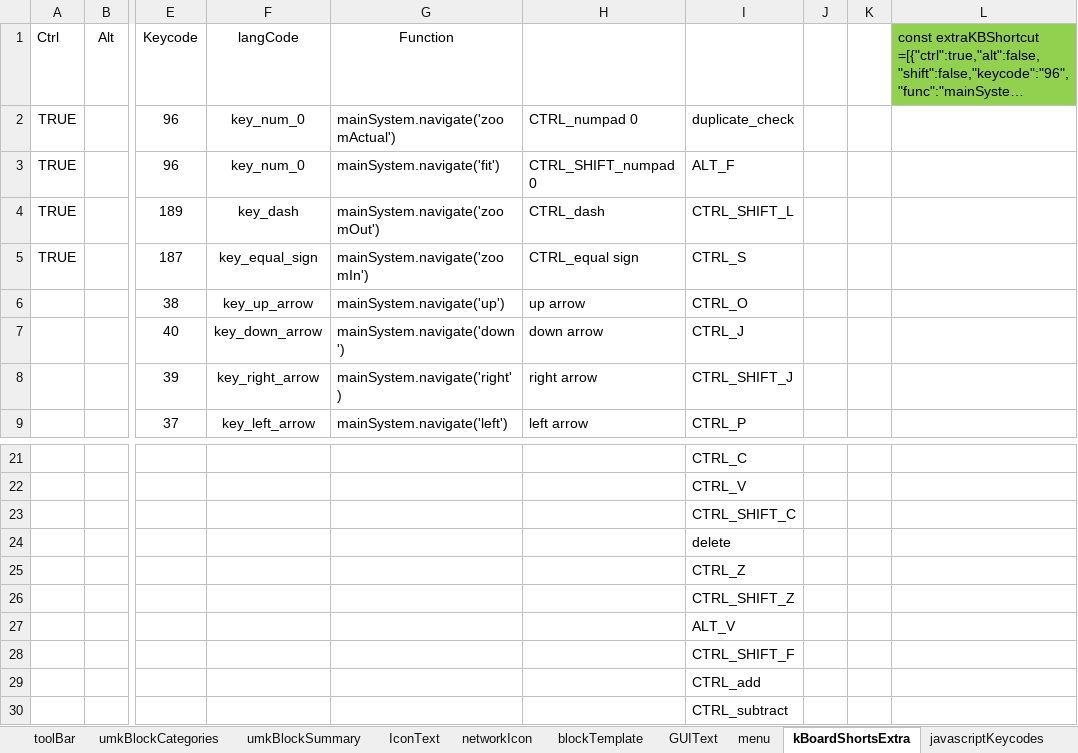
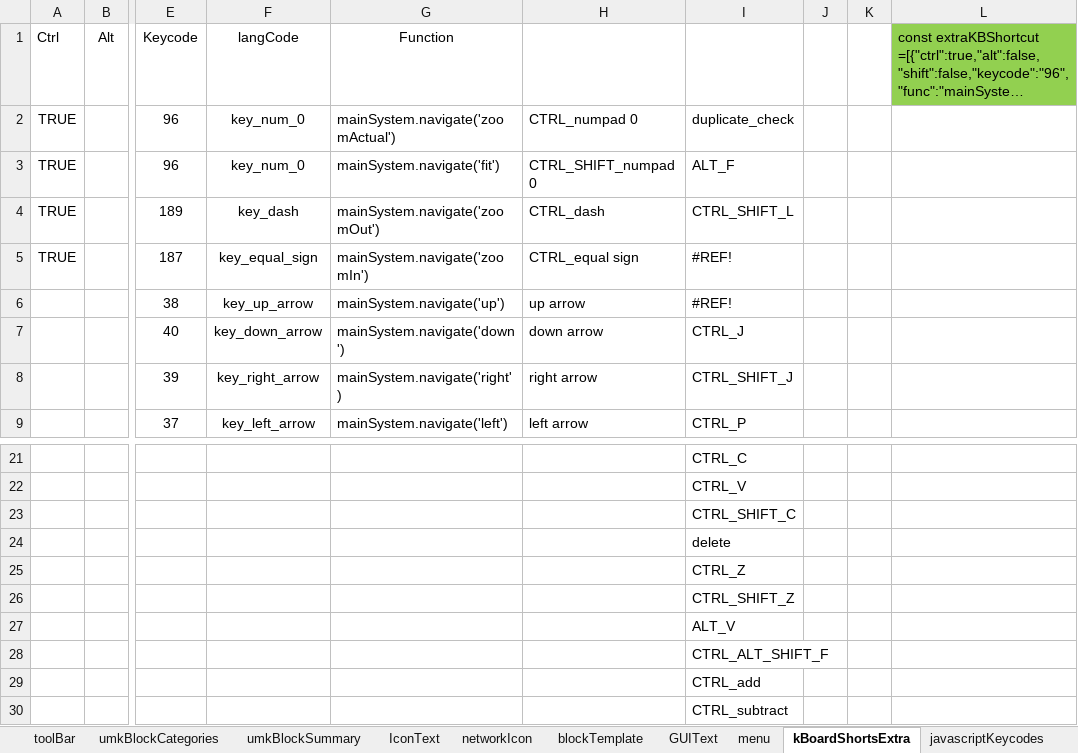
Before and after one commit to skgadi/umk, an Excel workbook: Generators/json.xlsm, sheet kBoardShortsExtra, drawn as a sheet; only a part is shown, gaps mark what is left out; long unchanged cells end in …; values as stored, in another font and other column widths than the file's, no borders; conditional formats not drawn; the diff names each change by its address in the sheet, - before the commit and + after, or states it on an @@ line.

```diff
--- a/Generators/json.xlsm (sheet kBoardShortsExtra)
+++ b/Generators/json.xlsm (sheet kBoardShortsExtra)
-I5: CTRL_S
+I5: #REF!
-I6: CTRL_O
+I6: #REF!
-I28: CTRL_SHIFT_F
+I28: CTRL_ALT_SHIFT_F
```
Also changed, not shown: sheet menu, sheet GUIText, formulas that keep their value, charts or pictures, 24 other files.
